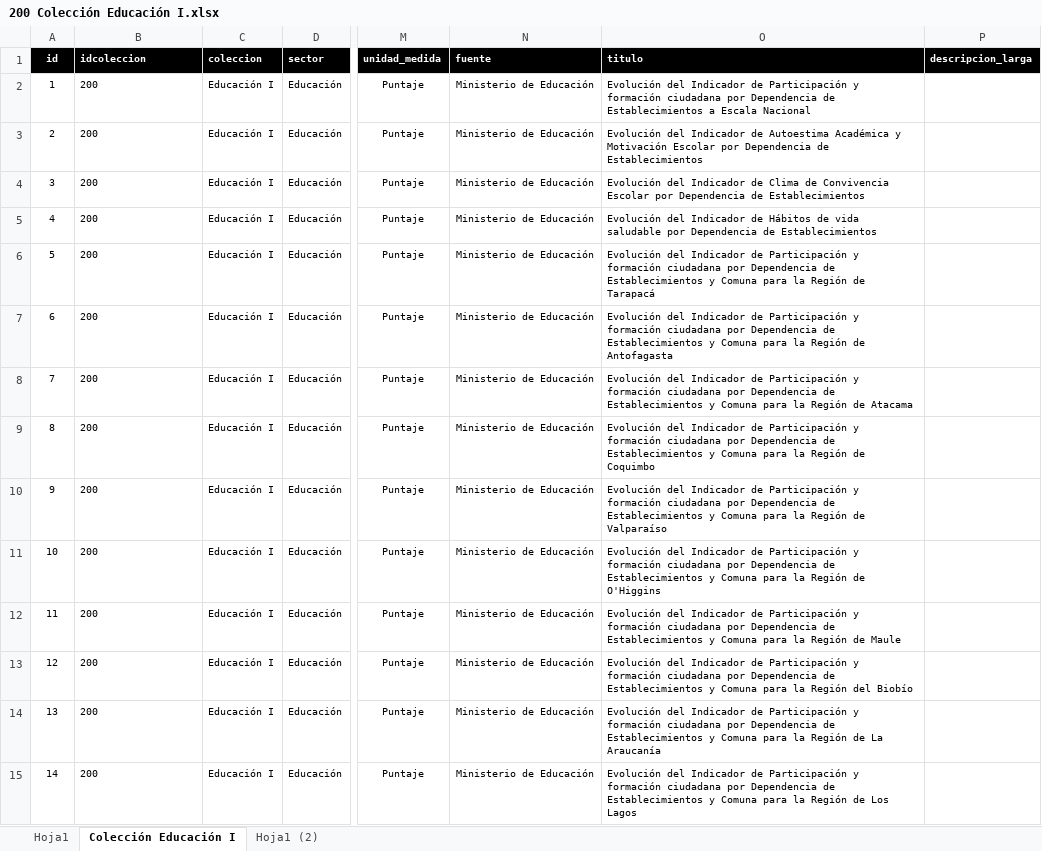
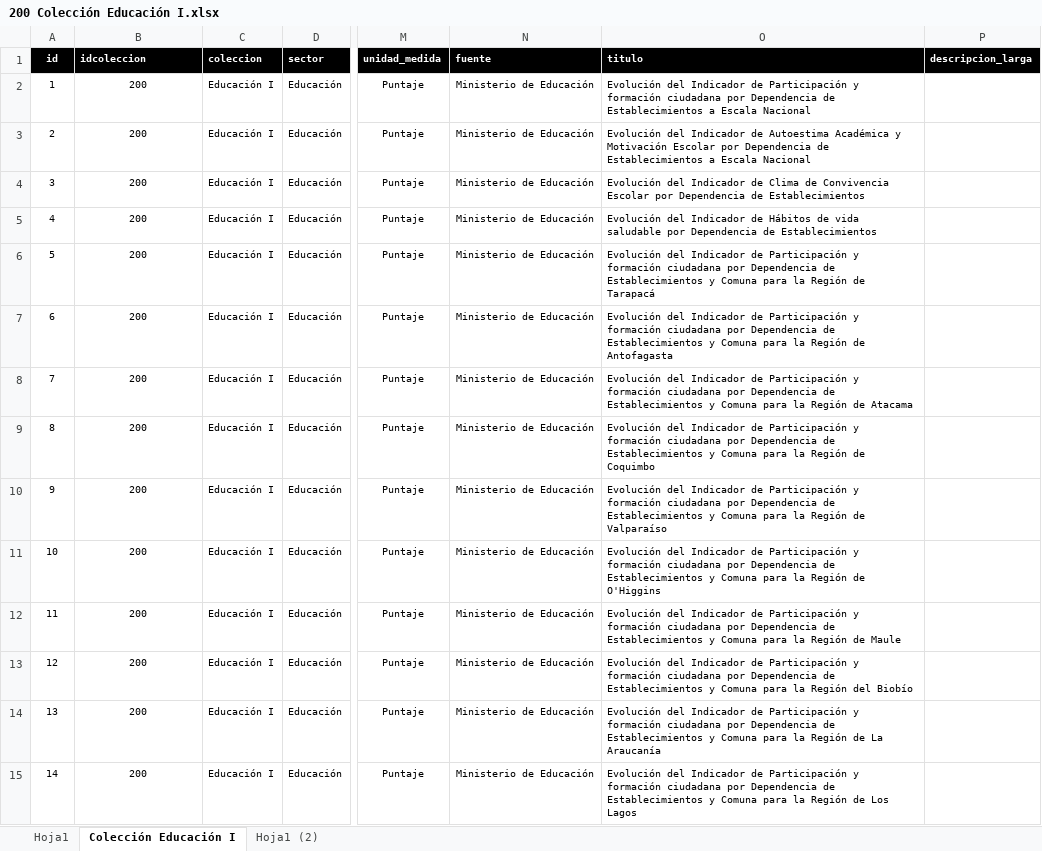
Before and after one commit to Sud-Austral/MONITOREO-DI, an Excel workbook: 000 AGENCIA INFORMACION DI/200 Colección Educación I.xlsx, sheet Colección Educación I, drawn as a sheet; only a part is shown, gaps mark what is left out; values as stored, in another font and other column widths than the file's, no borders; table styles not drawn; the diff covers the shown part only; the diff names each change by its address in the sheet, - before the commit and + after, or states it on an @@ line.

Commit message:
Update 200 Colección Educación I.xlsx

```diff
--- a/000 AGENCIA INFORMACION DI/200 Colección Educación I.xlsx (sheet Colección Educación I)
+++ b/000 AGENCIA INFORMACION DI/200 Colección Educación I.xlsx (sheet Colección Educación I)
-B2:B15 alignment: left
+B2:B15 alignment: center
-O3 (titulo): …de Establecimientos
+O3 (titulo): …de Establecimientos a Escala Nacional
```
Also changed, not shown: cell formats elsewhere in this sheet.
